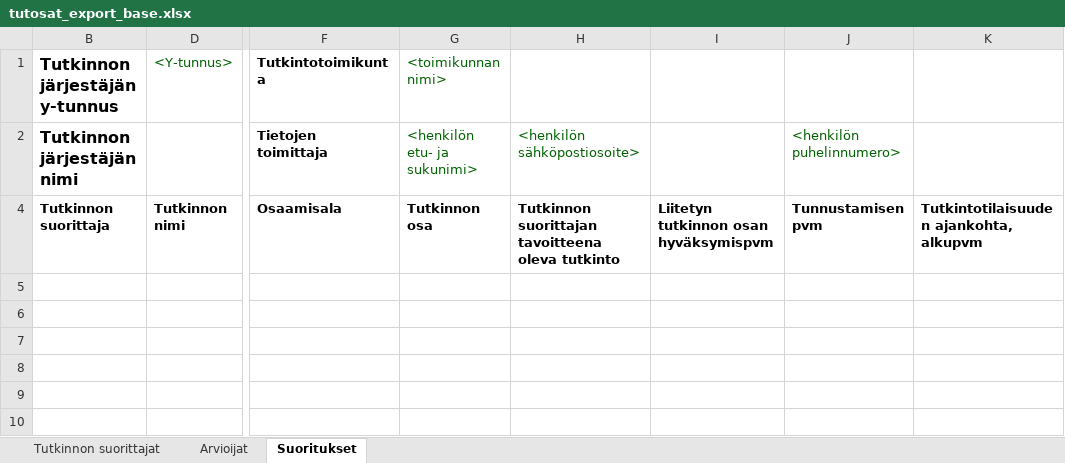
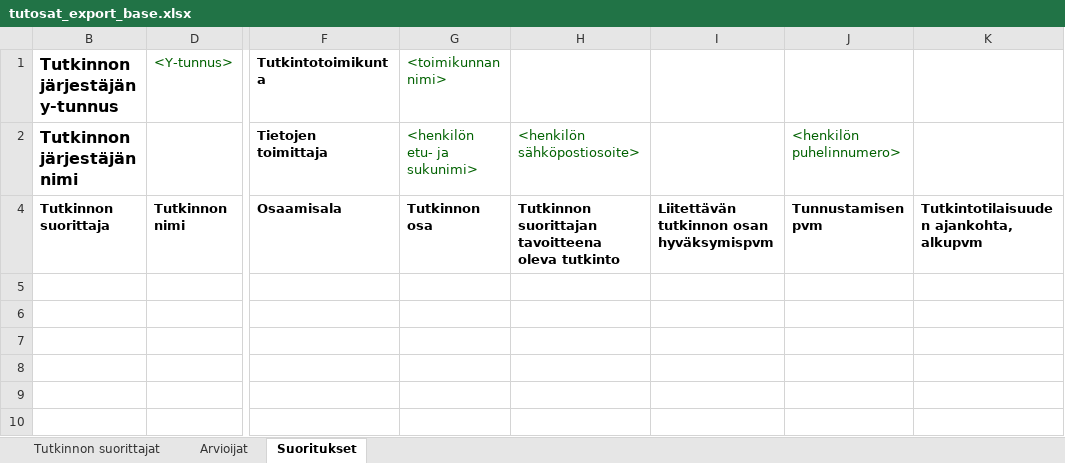
Before and after one commit to Opetushallitus/aitu, an Excel workbook: ttk/resources/tutosat_export_base.xlsx, sheet Suoritukset, drawn as a sheet; only a part is shown, gaps mark what is left out; values as stored, in another font and other column widths than the file's, no borders; the diff names each change by its address in the sheet, - before the commit and + after, or states it on an @@ line.

```diff
--- a/ttk/resources/tutosat_export_base.xlsx (sheet Suoritukset)
+++ b/ttk/resources/tutosat_export_base.xlsx (sheet Suoritukset)
-I4: Liitetyn tutkinnon osan hyväksymispvm
+I4: Liitettävän tutkinnon osan hyväksymispvm
```
Also changed, not shown: sheet Tutkinnon suorittajat, hidden cells, 6 other files.
